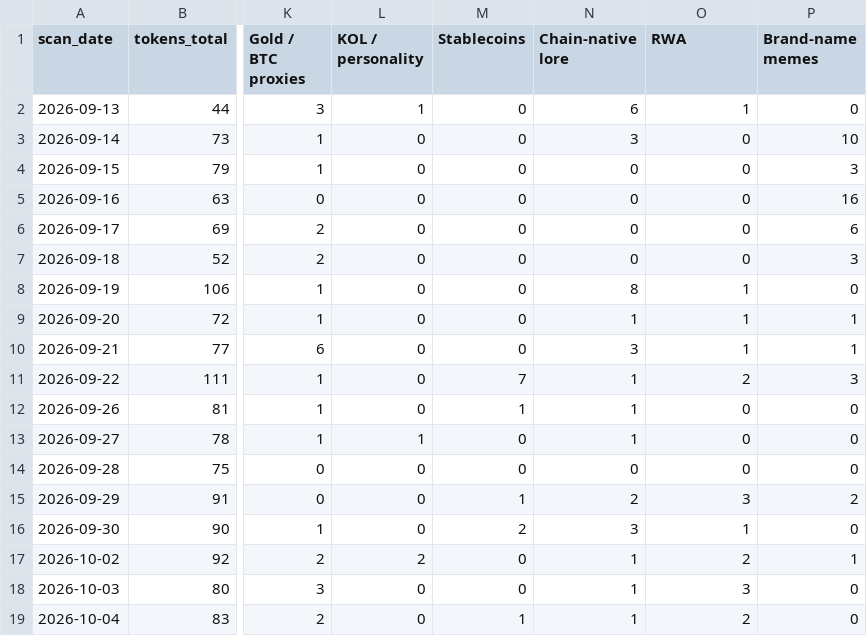
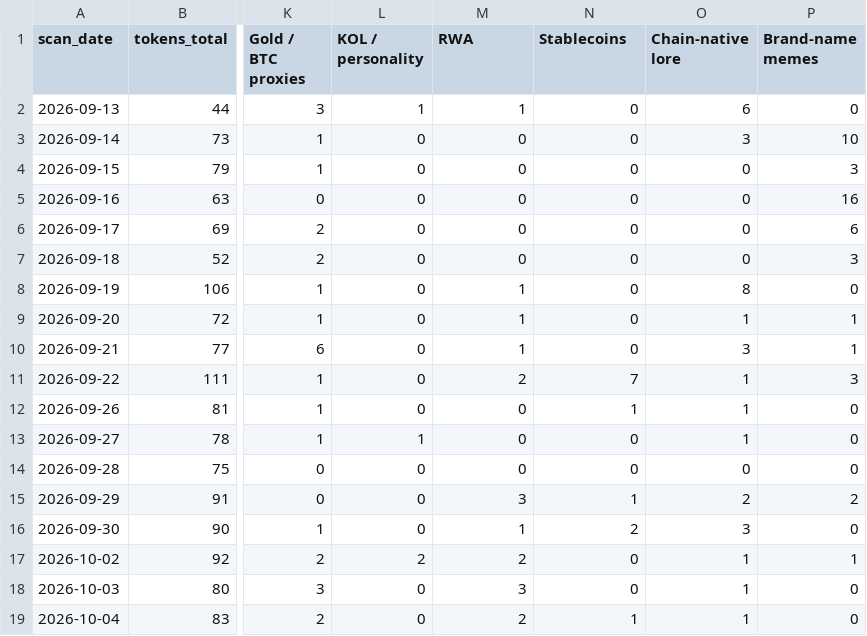
Before and after one commit to hueyyy-eng/moonshot-fetch, a CSV file: site/narrative-log.csv, drawn as a sheet; only a part is shown, gaps mark what is left out; the diff covers the shown part only; the diff names each change by its address in the sheet, - before the commit and + after, or states it on an @@ line.

```diff
--- a/site/narrative-log.csv
+++ b/site/narrative-log.csv
-M1: Stablecoins
+M1: RWA
-N1: Chain-native lore
+N1: Stablecoins
-O1: RWA
+O1: Chain-native lore
-M2 (RWA): 0
+M2 (RWA): 1
-N2 (Stablecoins): 6
+N2 (Stablecoins): 0
-O2 (Chain-native lore): 1
+O2 (Chain-native lore): 6
-N3 (Stablecoins): 3
+N3 (Stablecoins): 0
-O3 (Chain-native lore): 0
+O3 (Chain-native lore): 3
-M8:M10 (RWA): 0
+M8:M10 (RWA): 1
-N8 (Stablecoins): 8
+N8 (Stablecoins): 0
-O8 (Chain-native lore): 1
+O8 (Chain-native lore): 8
-N9 (Stablecoins): 1
+N9 (Stablecoins): 0
-N10 (Stablecoins): 3
+N10 (Stablecoins): 0
-O10 (Chain-native lore): 1
+O10 (Chain-native lore): 3
-M11 (RWA): 7
+M11 (RWA): 2
-N11 (Stablecoins): 1
+N11 (Stablecoins): 7
-O11 (Chain-native lore): 2
+O11 (Chain-native lore): 1
-M12 (RWA): 1
+M12 (RWA): 0
-O12:O13 (Chain-native lore): 0
+O12:O13 (Chain-native lore): 1
-N13 (Stablecoins): 1
+N13 (Stablecoins): 0
-M15 (RWA): 1
+M15 (RWA): 3
-N15 (Stablecoins): 2
+N15 (Stablecoins): 1
-O15 (Chain-native lore): 3
+O15 (Chain-native lore): 2
-M16 (RWA): 2
+M16 (RWA): 1
-N16 (Stablecoins): 3
+N16 (Stablecoins): 2
-O16 (Chain-native lore): 1
+O16 (Chain-native lore): 3
-M17 (RWA): 0
+M17 (RWA): 2
-N17:N18 (Stablecoins): 1
+N17:N18 (Stablecoins): 0
-O17 (Chain-native lore): 2
+O17 (Chain-native lore): 1
-M18 (RWA): 0
+M18 (RWA): 3
-O18 (Chain-native lore): 3
+O18 (Chain-native lore): 1
-M19 (RWA): 1
+M19 (RWA): 2
-O19 (Chain-native lore): 2
+O19 (Chain-native lore): 1
```
Also changed, not shown: 1 added row and 83 edited cells elsewhere in this file, site/daily-lists.csv, site/holder-log.csv, 8 other files.
